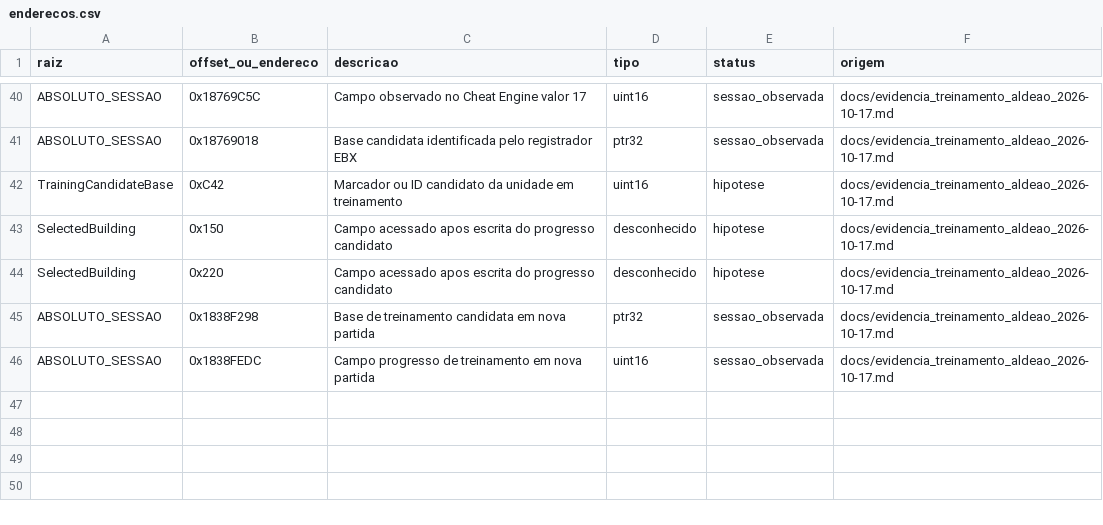
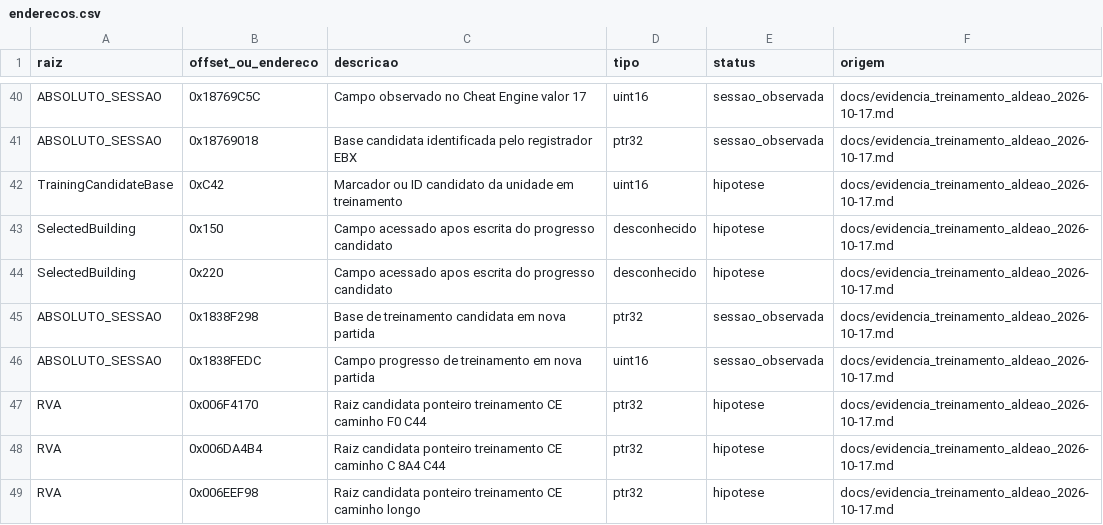
Before and after one commit to marcosvilhena87/AoE2HD.mapping, a CSV file: dados/enderecos.csv, drawn as a sheet; only a part is shown, gaps mark what is left out.

Commit message:
map: add three candidate pointer-scan roots for training progress

```diff
--- a/dados/enderecos.csv
+++ b/dados/enderecos.csv
@@ -46 +46,4 @@ ABSOLUTO_SESSAO,0x1838F298,Base de treinamento candidata em nova partida,ptr32,s
 ABSOLUTO_SESSAO,0x1838FEDC,Campo progresso de treinamento em nova partida,uint16,sessao_observada,docs/evidencia_treinamento_aldeao_2026-10-17.md
+RVA,0x006F4170,Raiz candidata ponteiro treinamento CE caminho F0 C44,ptr32,hipotese,docs/evidencia_treinamento_aldeao_2026-10-17.md
+RVA,0x006DA4B4,Raiz candidata ponteiro treinamento CE caminho C 8A4 C44,ptr32,hipotese,docs/evidencia_treinamento_aldeao_2026-10-17.md
+RVA,0x006EEF98,Raiz candidata ponteiro treinamento CE caminho longo,ptr32,hipotese,docs/evidencia_treinamento_aldeao_2026-10-17.md
```
